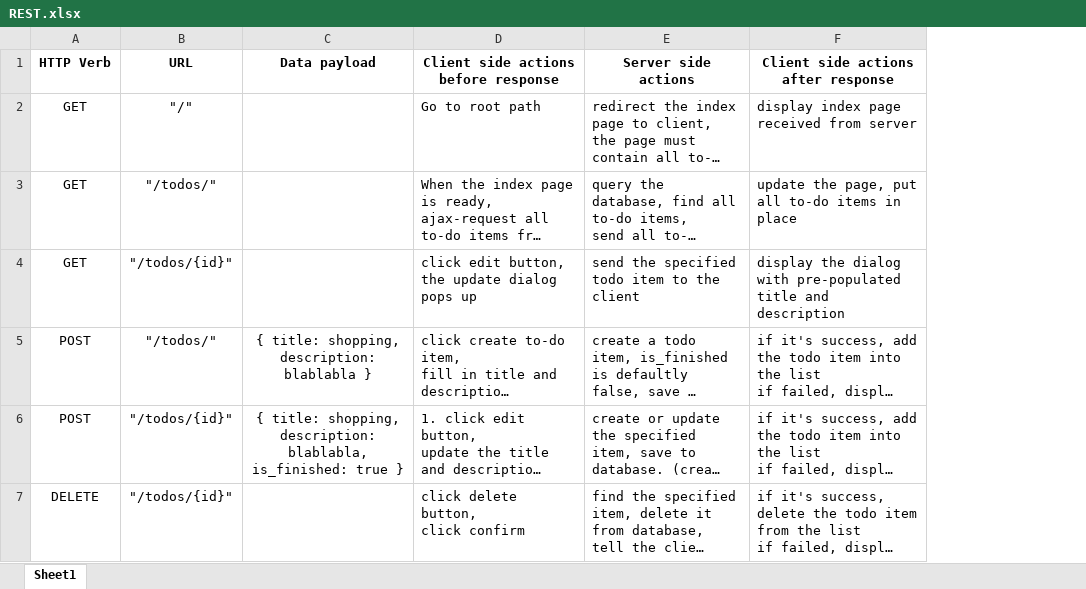
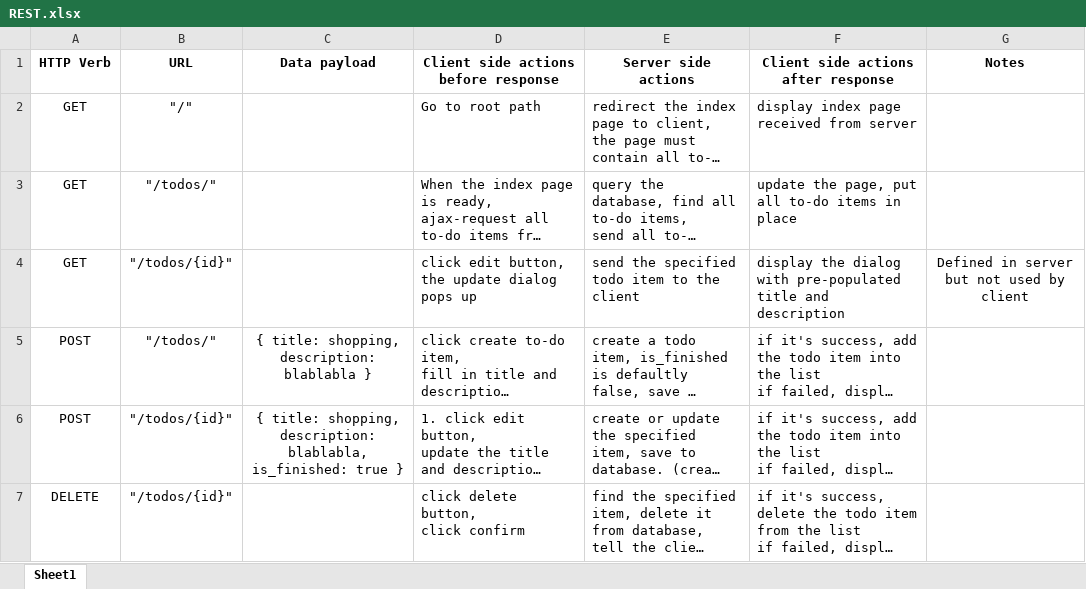
Before and after one commit to FunnyHector/NWEN304Project1Server, an Excel workbook: REST.xlsx, sheet Sheet1, drawn as a sheet; long unchanged cells end in …; values as stored, in another font and other column widths than the file's, no borders; the diff names each change by its address in the sheet, - before the commit and + after, or states it on an @@ line.

```diff
--- a/REST.xlsx (sheet Sheet1)
+++ b/REST.xlsx (sheet Sheet1)
+column G (Notes), row 4: Defined in server but not used by client
```
Also changed, not shown: 4 other files.
